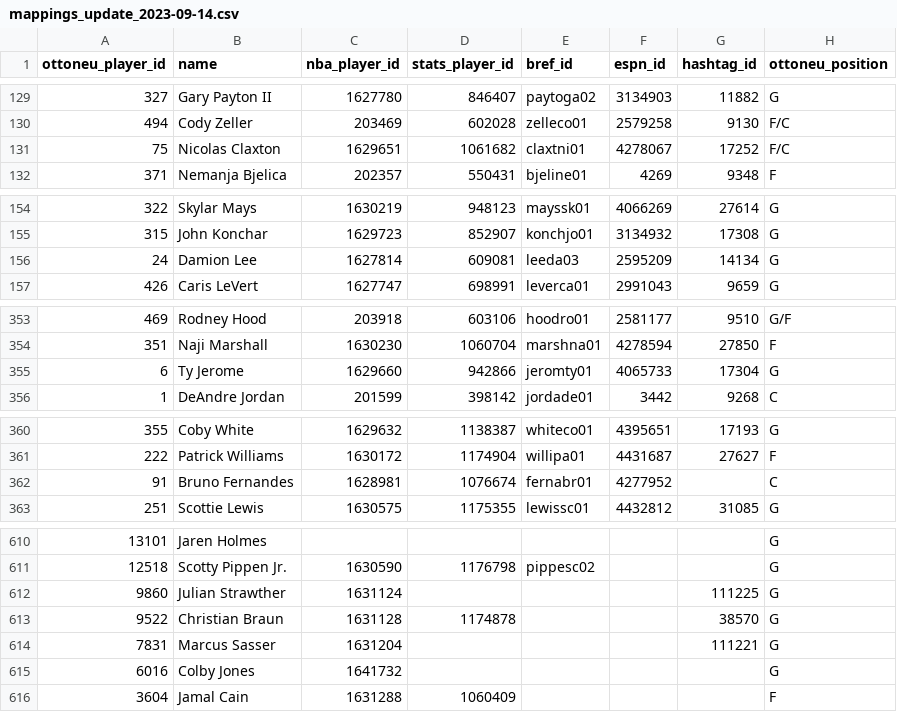
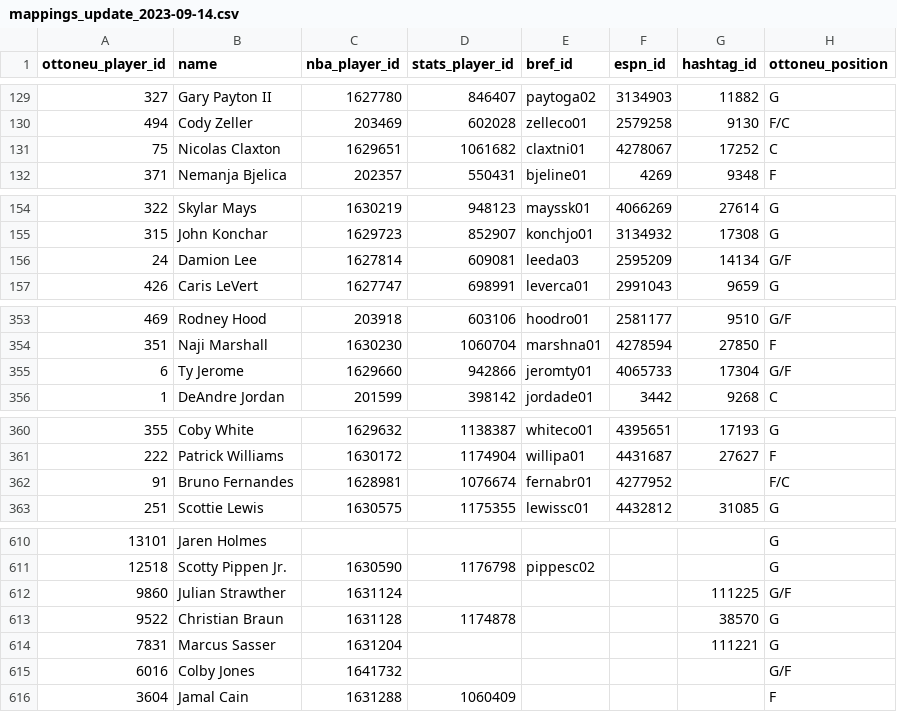
Before and after one commit to wfordh/ottobasket_values, a CSV file: data/mappings_update_2023-09-14.csv, drawn as a sheet; only a part is shown, gaps mark what is left out; the diff covers the shown part only.

Commit message:
updated positions in the mapping for those who stat source updated

```diff
--- a/data/mappings_update_2023-09-14.csv
+++ b/data/mappings_update_2023-09-14.csv
@@ -130,3 +130,3 @@ ottoneu_player_id,name,nba_player_id,stats_player_id,bref_id,espn_id,hashtag_id,
 494,Cody Zeller,203469,602028,zelleco01,2579258,9130,F/C
-75,Nicolas Claxton,1629651,1061682,claxtni01,4278067,17252,F/C
+75,Nicolas Claxton,1629651,1061682,claxtni01,4278067,17252,C
 371,Nemanja Bjelica,202357,550431,bjeline01,4269,9348,F
@@ -155,3 +155,3 @@ ottoneu_player_id,name,nba_player_id,stats_player_id,bref_id,espn_id,hashtag_id,
 315,John Konchar,1629723,852907,konchjo01,3134932,17308,G
-24,Damion Lee,1627814,609081,leeda03,2595209,14134,G
+24,Damion Lee,1627814,609081,leeda03,2595209,14134,G/F
 426,Caris LeVert,1627747,698991,leverca01,2991043,9659,G
@@ -354,3 +354,3 @@ ottoneu_player_id,name,nba_player_id,stats_player_id,bref_id,espn_id,hashtag_id,
 351,Naji Marshall,1630230,1060704,marshna01,4278594,27850,F
-6,Ty Jerome,1629660,942866,jeromty01,4065733,17304,G
+6,Ty Jerome,1629660,942866,jeromty01,4065733,17304,G/F
 1,DeAndre Jordan,201599,398142,jordade01,3442,9268,C
@@ -361,3 +361,3 @@ ottoneu_player_id,name,nba_player_id,stats_player_id,bref_id,espn_id,hashtag_id,
 222,Patrick Williams,1630172,1174904,willipa01,4431687,27627,F
-91,Bruno Fernandes,1628981,1076674,fernabr01,4277952,,C
+91,Bruno Fernandes,1628981,1076674,fernabr01,4277952,,F/C
 251,Scottie Lewis,1630575,1175355,lewissc01,4432812,31085,G
@@ -611,6 +611,6 @@ ottoneu_player_id,name,nba_player_id,stats_player_id,bref_id,espn_id,hashtag_id,
 12518,Scotty Pippen Jr.,1630590,1176798,pippesc02,,,G
-9860,Julian Strawther,1631124,,,,111225,G
+9860,Julian Strawther,1631124,,,,111225,G/F
 9522,Christian Braun,1631128,1174878,,,38570,G
 7831,Marcus Sasser,1631204,,,,111221,G
-6016,Colby Jones,1641732,,,,,G
+6016,Colby Jones,1641732,,,,,G/F
 3604,Jamal Cain,1631288,1060409,,,,F
```
Also changed, not shown: 2 edited cells elsewhere in this file, 1 other file.
